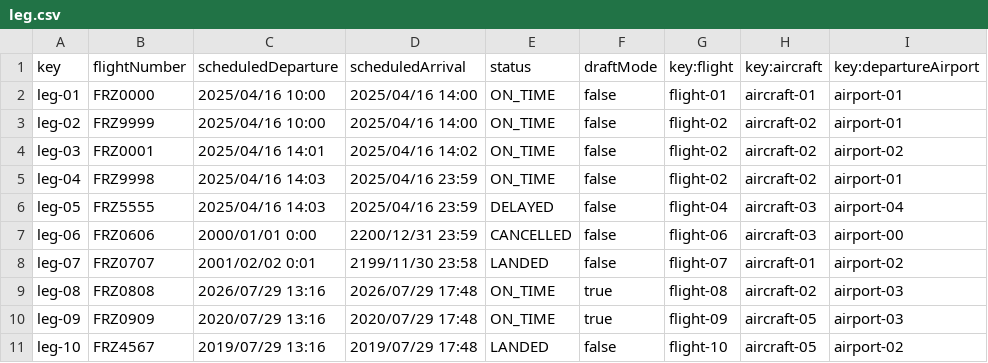
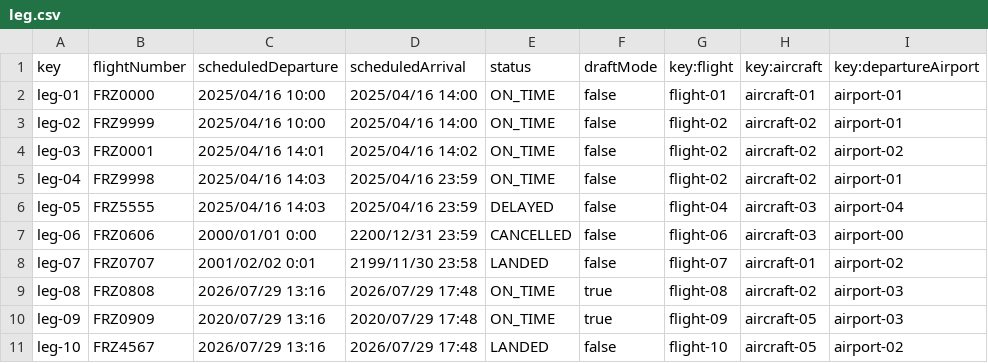
Before and after one commit to DP2-C3-057/Acme-ANS-C3, a CSV file: src/main/resources/WEB-INF/data/sample/leg.csv, drawn as a sheet; only a part is shown; the diff names each change by its address in the sheet, - before the commit and + after, or states it on an @@ line.

```diff
--- a/src/main/resources/WEB-INF/data/sample/leg.csv
+++ b/src/main/resources/WEB-INF/data/sample/leg.csv
-C11 (scheduledDeparture): 2019/07/29 13:16
+C11 (scheduledDeparture): 2026/07/29 13:16
-D11 (scheduledArrival): 2019/07/29 17:48
+D11 (scheduledArrival): 2026/07/29 17:48
```
Also changed, not shown: src/main/resources/WEB-INF/data/sample/flightAssignment.csv, 9 other files.
